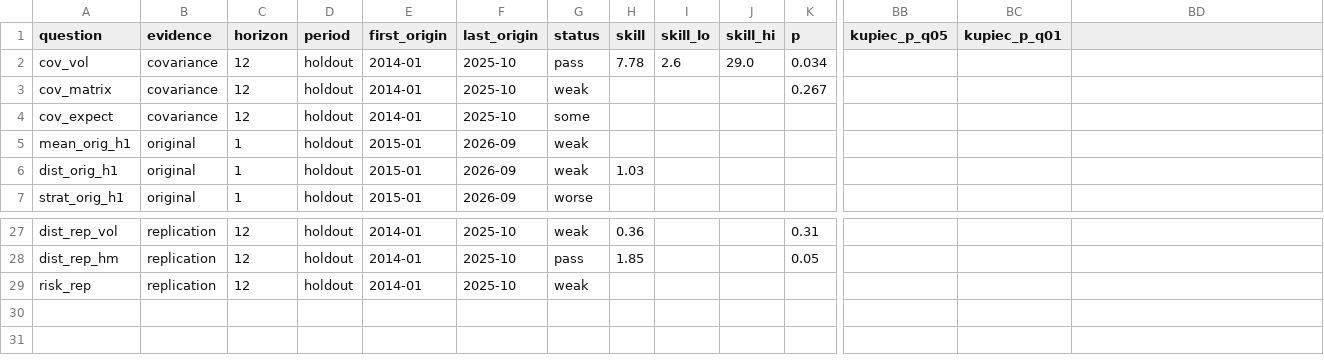
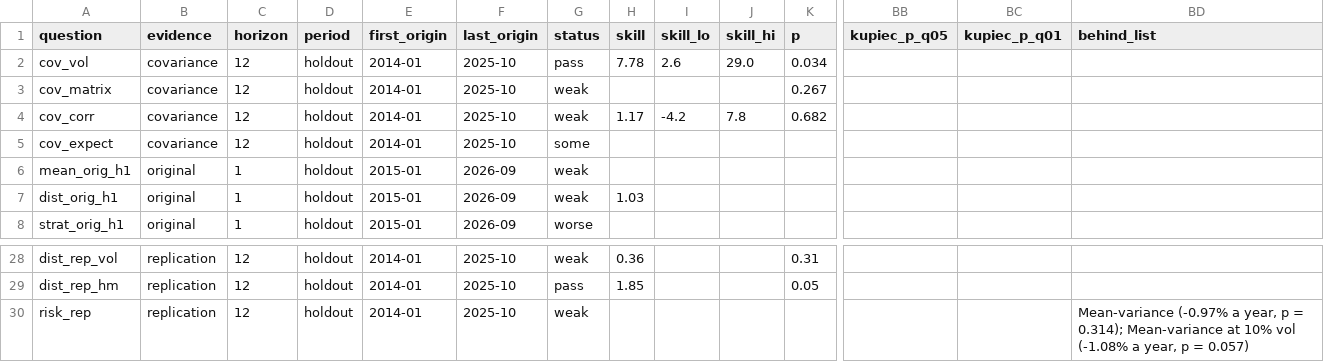
Before and after one commit to mhdelano-ai/Leveraged-asset-allocation-model, a CSV file: dashboard/data/verdicts.csv, drawn as a sheet; only a part is shown, gaps mark what is left out; addresses are those after the commit; rows hold the shown columns only; the diff names each change by its address in the sheet, - before the commit and + after, or states it on an @@ line.

```diff
--- a/dashboard/data/verdicts.csv
+++ b/dashboard/data/verdicts.csv
-BD1: (empty)
+BD1: behind_list
+row 4: cov_corr | covariance | 12 | holdout | 2014-01 | 2025-10 | weak | 1.17 | -4.2 | 7.8 | 0.682
-BD30 (behind_list): (empty)
+BD30 (behind_list): Mean-variance (-0.97% a year, p = 0.314); Mean-variance at 10% vol (-1.08% a year, p = 0.057)
```
Also changed, not shown: dashboard/data/outlook_assets.csv, dashboard/data/outlook_portfolios.csv, 15 other files.
